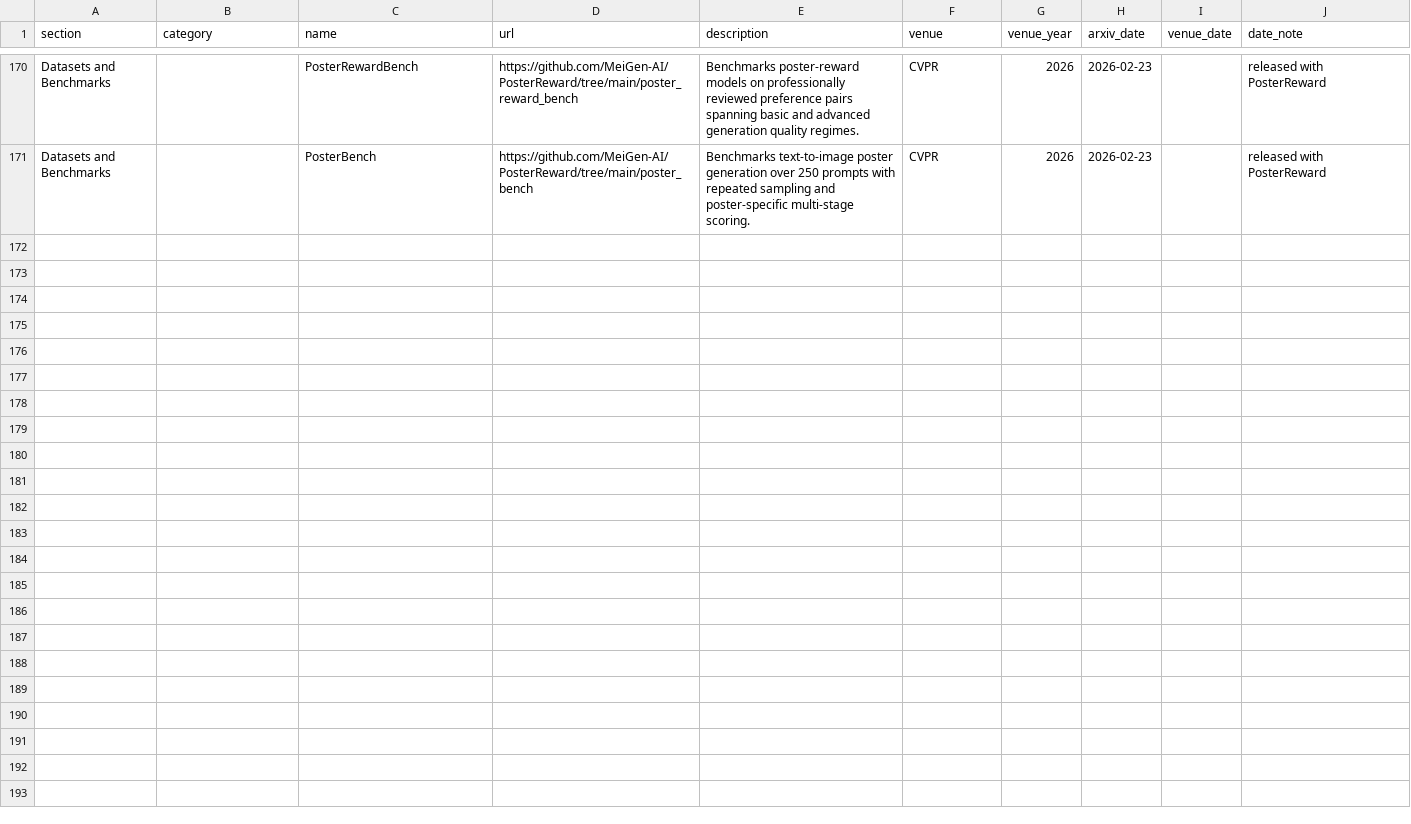
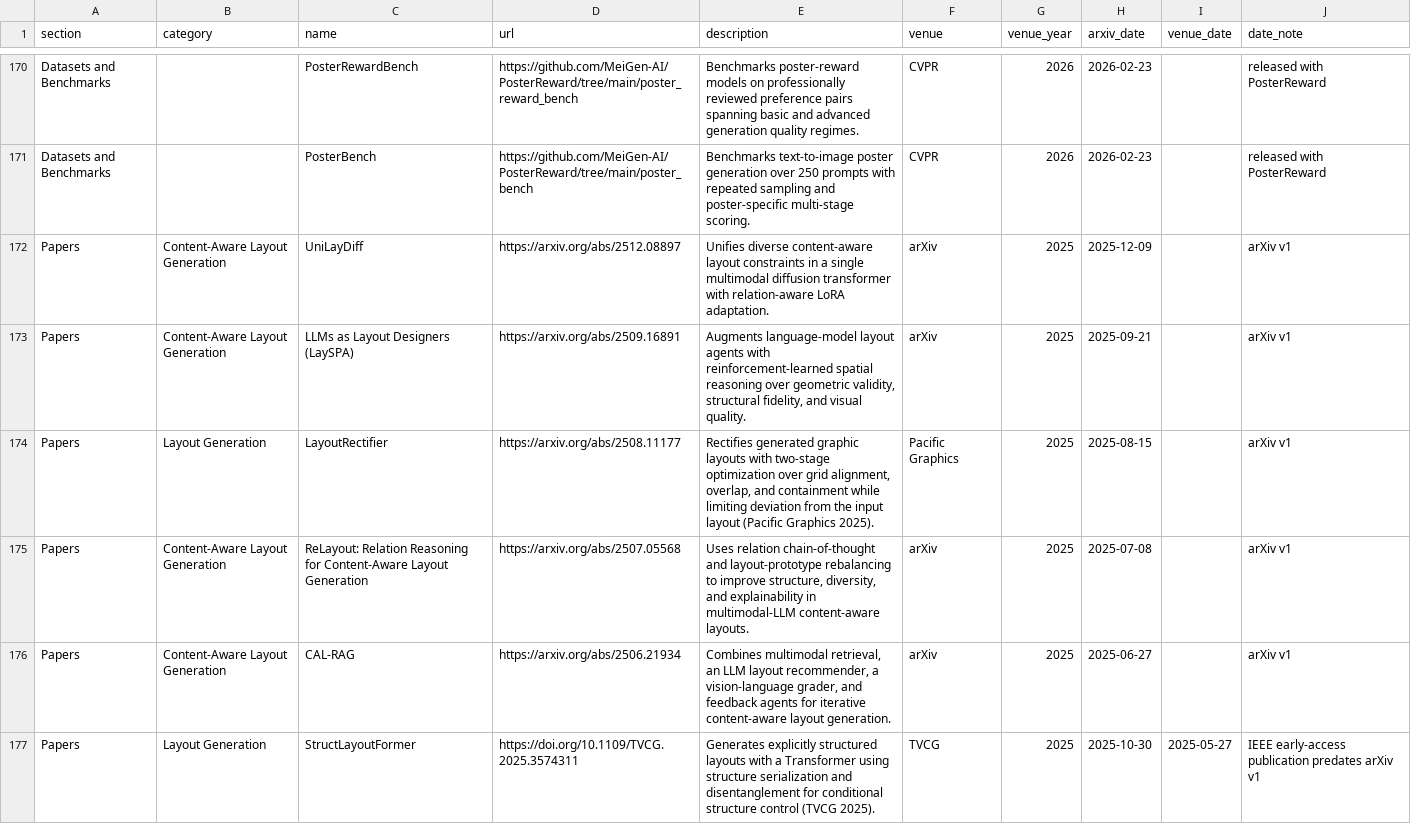
Before and after one commit to creative-graphic-design/awesome-creative-graphic-design-generation, a CSV file: data/resources.csv, drawn as a sheet; only a part is shown, gaps mark what is left out; the diff covers the shown part only; the diff names each change by its address in the sheet, - before the commit and + after, or states it on an @@ line.

```diff
--- a/data/resources.csv
+++ b/data/resources.csv
+row 172: Papers | Content-Aware Layout Generation | UniLayDiff | https://arxiv.org/abs/2512.08897 | Unifies diverse content-aware layout constraints in a single multimodal diffusion transformer with relation-aware LoRA adaptation. | arXiv | 2025 | 2025-12-09 |  | arXiv v1
+row 173: Papers | Content-Aware Layout Generation | LLMs as Layout Designers (LaySPA) | https://arxiv.org/abs/2509.16891 | Augments language-model layout agents with reinforcement-learned spatial reasoning over geometric validity, structural fidelity, and visual quality. | arXiv | 2025 | 2025-09-21 |  | arXiv v1
+row 174: Papers | Layout Generation | LayoutRectifier | https://arxiv.org/abs/2508.11177 | Rectifies generated graphic layouts with two-stage optimization over grid alignment, overlap, and containment while limiting deviation from the input layout (Pacific Graphics 2025). | Pacific Graphics | 2025 | 2025-08-15 |  | arXiv v1
+row 175: Papers | Content-Aware Layout Generation | ReLayout: Relation Reasoning for Content-Aware Layout Generation | https://arxiv.org/abs/2507.05568 | Uses relation chain-of-thought and layout-prototype rebalancing to improve structure, diversity, and explainability in multimodal-LLM content-aware layouts. | arXiv | 2025 | 2025-07-08 |  | arXiv v1
+row 176: Papers | Content-Aware Layout Generation | CAL-RAG | https://arxiv.org/abs/2506.21934 | Combines multimodal retrieval, an LLM layout recommender, a vision-language grader, and feedback agents for iterative content-aware layout generation. | arXiv | 2025 | 2025-06-27 |  | arXiv v1
+row 177: Papers | Layout Generation | StructLayoutFormer | https://doi.org/10.1109/TVCG.2025.3574311 | Generates explicitly structured layouts with a Transformer using structure serialization and disentanglement for conditional structure control (TVCG 2025). | TVCG | 2025 | 2025-10-30 | 2025-05-27 | IEEE early-access publication predates arXiv v1
```
Also changed, not shown: 5 added rows and 1 edited cell elsewhere in this file, data/venues.csv, 2 other files.
